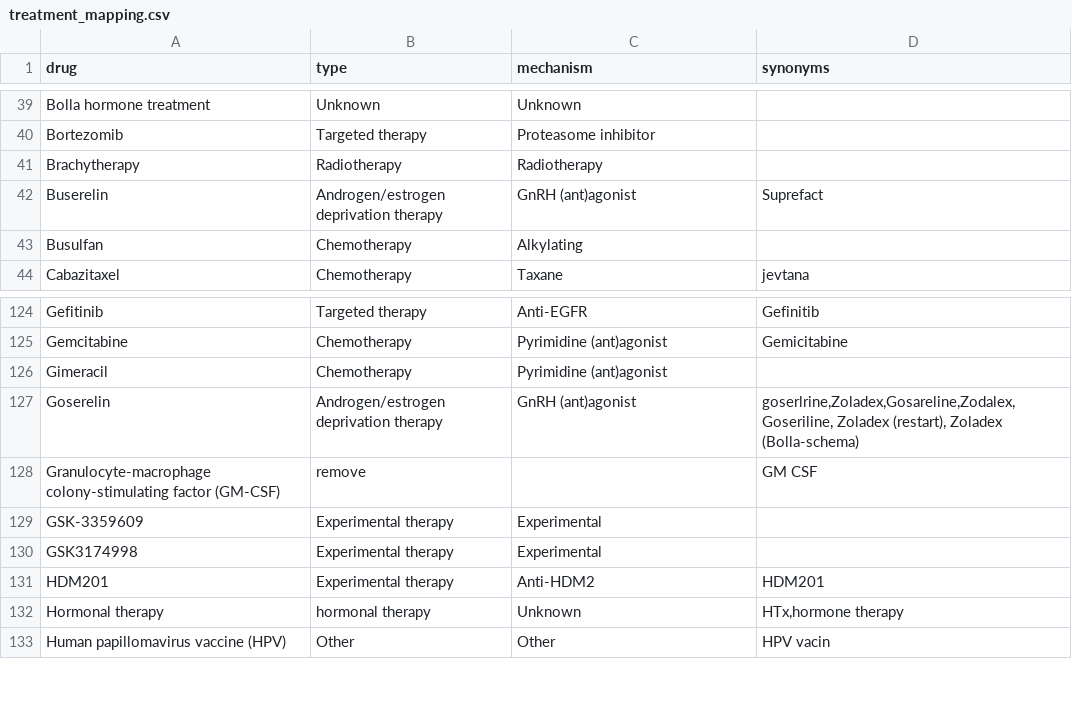
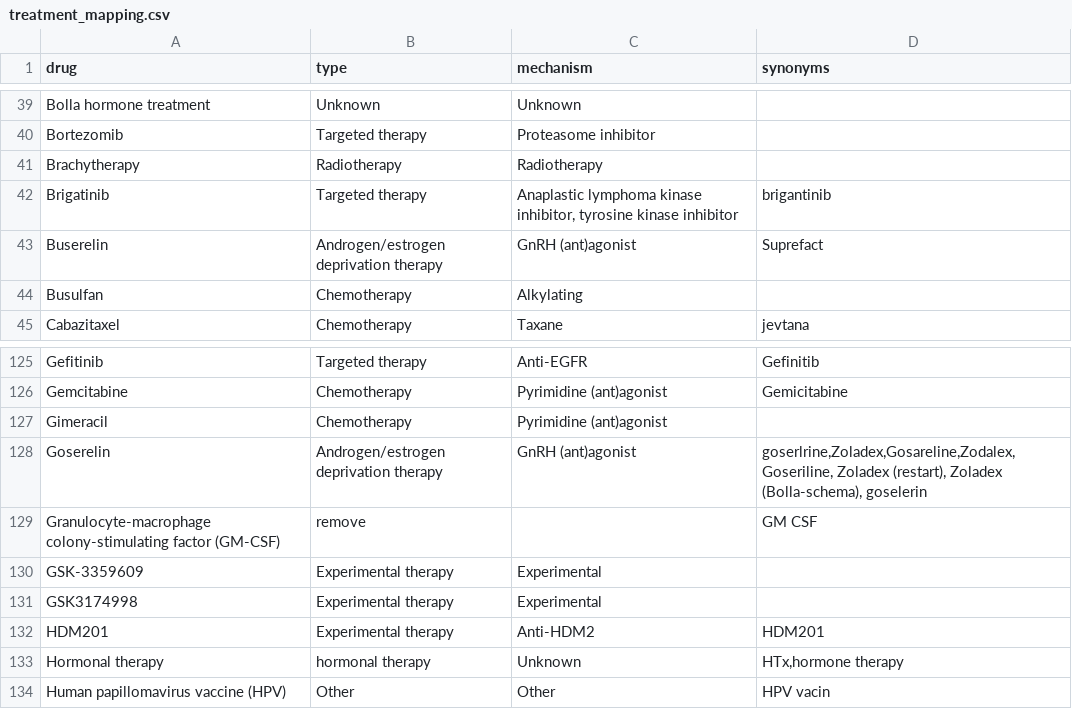
Before and after one commit to hartwigmedical/hmftools, a CSV file: patient-db/src/main/resources/treatment_mapping.csv, drawn as a sheet; only a part is shown, gaps mark what is left out.

Commit message:
Update treatment en tumor location mapping

```diff
--- a/patient-db/src/main/resources/treatment_mapping.csv
+++ b/patient-db/src/main/resources/treatment_mapping.csv
@@ -41,2 +41,3 @@ drug,type,mechanism,synonyms
 "Brachytherapy",Radiotherapy,"Radiotherapy",""
+"Brigatinib",Targeted therapy,"Anaplastic lymphoma kinase inhibitor, tyrosine kinase inhibitor","brigantinib"
 "Buserelin",Androgen/estrogen deprivation therapy,"GnRH (ant)agonist","Suprefact"
@@ -126,3 +127,3 @@ drug,type,mechanism,synonyms
 "Gimeracil",Chemotherapy,"Pyrimidine (ant)agonist",""
-"Goserelin",Androgen/estrogen deprivation therapy,"GnRH (ant)agonist","goserlrine,Zoladex,Gosareline,Zodalex,Goseriline, Zoladex (restart), Zoladex (Bolla-schema)"
+"Goserelin",Androgen/estrogen deprivation therapy,"GnRH (ant)agonist","goserlrine,Zoladex,Gosareline,Zodalex,Goseriline, Zoladex (restart), Zoladex (Bolla-schema), goselerin"
 "Granulocyte-macrophage colony-stimulating factor (GM-CSF)",remove,"","GM CSF"
```
Also changed, not shown: patient-db/src/main/resources/tumor_location_mapping.csv.
